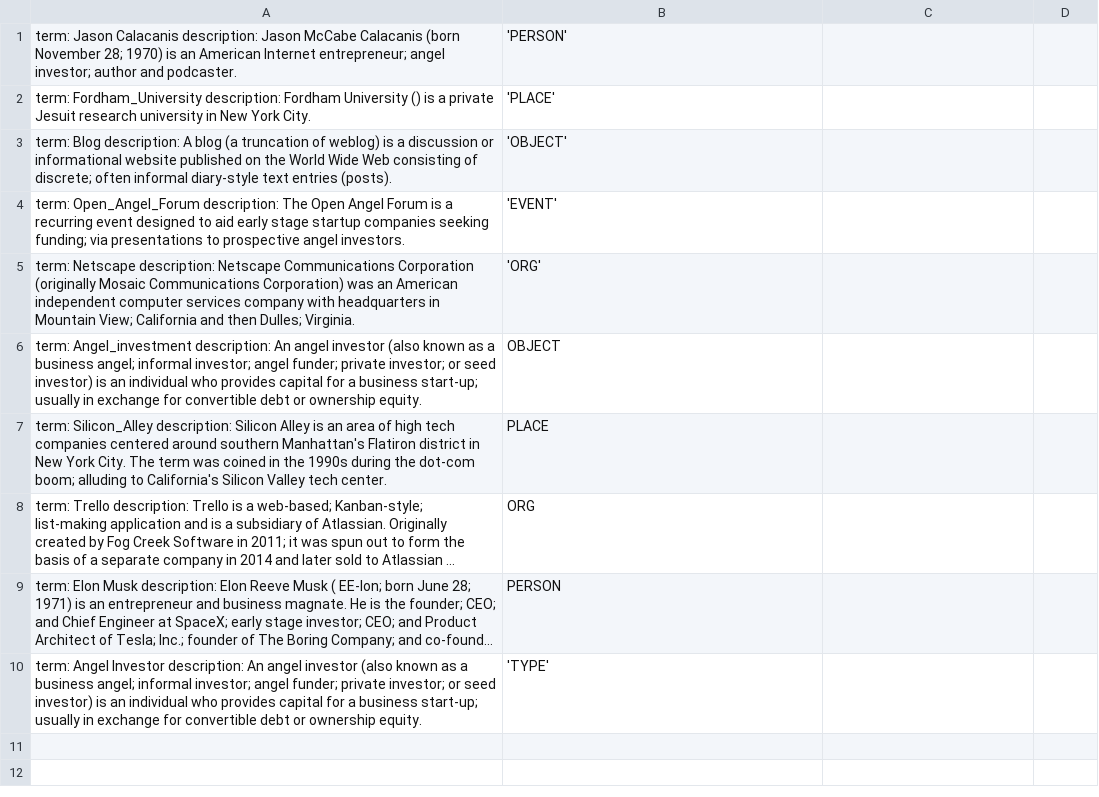
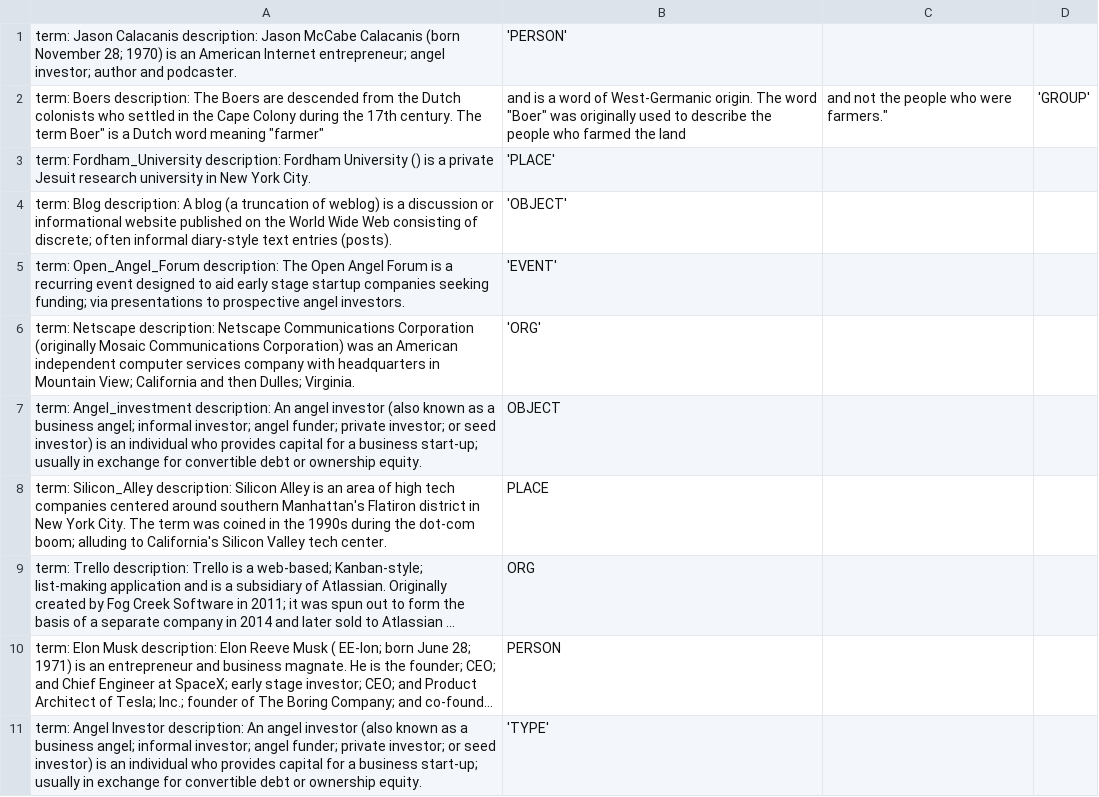
Before and after one commit to Class-Planit/class-planit, a CSV file: planit/files/default/Eight/examples.csv, drawn as a sheet; long unchanged cells end in …; the diff names each change by its address in the sheet, - before the commit and + after, or states it on an @@ line.

```diff
--- a/planit/files/default/Eight/examples.csv
+++ b/planit/files/default/Eight/examples.csv
+row 2: term: Boers description: The Boers are descended from the Dutch colonists who settled in the Cape Colony during the 17th century. The term Boer" is a Dutch word meaning "farmer" | and is a word of West-Germanic origin. The word "Boer" was originally used to describe the people who farmed the land | and not the people who were farmers." | 'GROUP'
```
Also changed, not shown: planit/files/english/eight/examples.csv, 27 other files.
